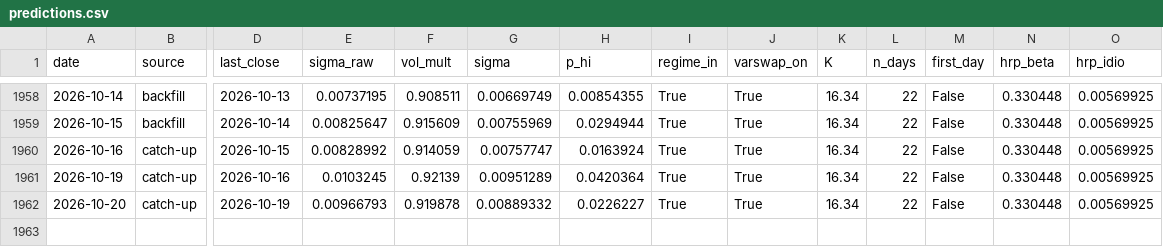
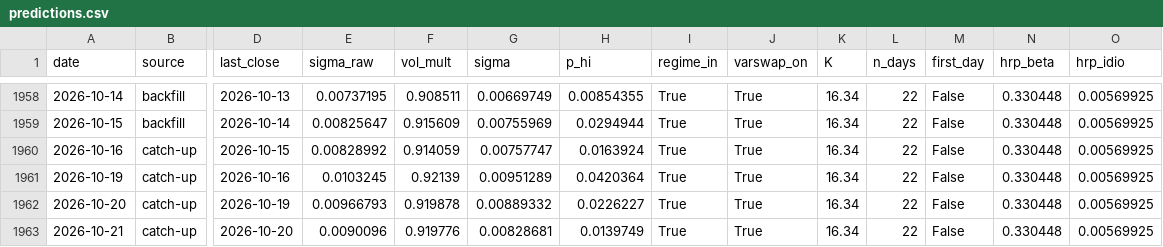
Before and after one commit to pindustrycom/experiment-1, a CSV file: live/predictions.csv, drawn as a sheet; only a part is shown, gaps mark what is left out; rows hold the shown columns only; the diff names each change by its address in the sheet, - before the commit and + after, or states it on an @@ line.

```diff
--- a/live/predictions.csv
+++ b/live/predictions.csv
+row 1963: 2026-10-21 | catch-up | 2026-10-20 | 0.0090096 | 0.919776 | 0.00828681 | 0.0139749 | True | True | 16.34 | 22 | False | 0.330448 | 0.00569925
```
